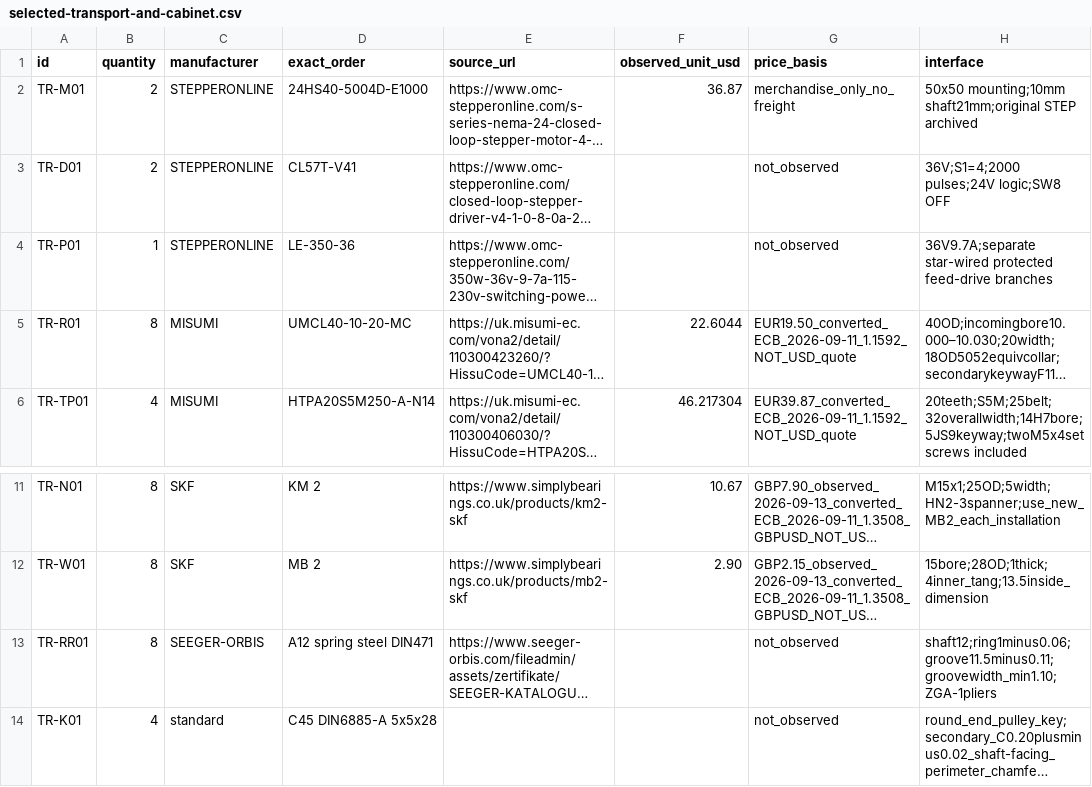
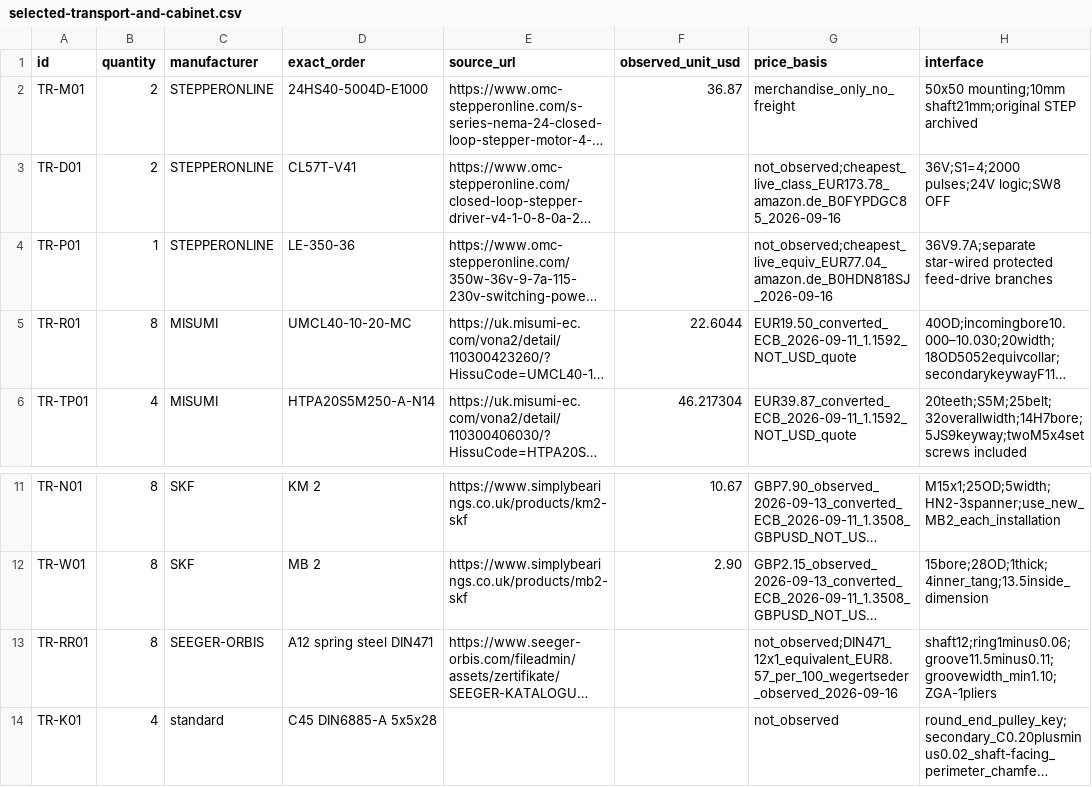
Before and after one commit to sbelakho2/Cutting, a CSV file: bom/selected-transport-and-cabinet.csv, drawn as a sheet; only a part is shown, gaps mark what is left out; long unchanged cells end in …; the diff names each change by its address in the sheet, - before the commit and + after, or states it on an @@ line.

Commit message:
Integrate drive/ring/fastener findings: exact 10.9 screws, dowels and DIN471 rings priced
New working channel Wegertseder closes the exact-spec commodity lines:
ISO4762 M5x16 class 10.9 50 pcs EUR6.19 (Art. 2540-034), DIN 6325 m6 =
ISO8734 3m6x20 dowels 10 pcs EUR2.73 (Art. 1018-078), DIN 471 12x1
rings 100 pcs EUR8.57 (Art. 1950-010) - all in stock, read live.
CL57T-V41 class fallback EUR173.78 (Amazon.de B0FYPDGC85); LE-350-36
equivalent EUR77.04 (B0HDN818SJ) plus US$12.70 MOQ-1 wholesale S-350-36
class. BOM anchors, register, guide and sourcing list updated; findings
file linked. Validators pass.

```diff
--- a/bom/selected-transport-and-cabinet.csv
+++ b/bom/selected-transport-and-cabinet.csv
-G3 (price_basis): not_observed
+G3 (price_basis): not_observed;cheapest_live_class_EUR173.78_amazon.de_B0FYPDGC85_2026-09-16
-G4 (price_basis): not_observed
+G4 (price_basis): not_observed;cheapest_live_equiv_EUR77.04_amazon.de_B0HDN818SJ_2026-09-16
-G13 (price_basis): not_observed
+G13 (price_basis): not_observed;DIN471_12x1_equivalent_EUR8.57_per_100_wegertseder_observed_2026-09-16
```
Also changed, not shown: 5 other files.
